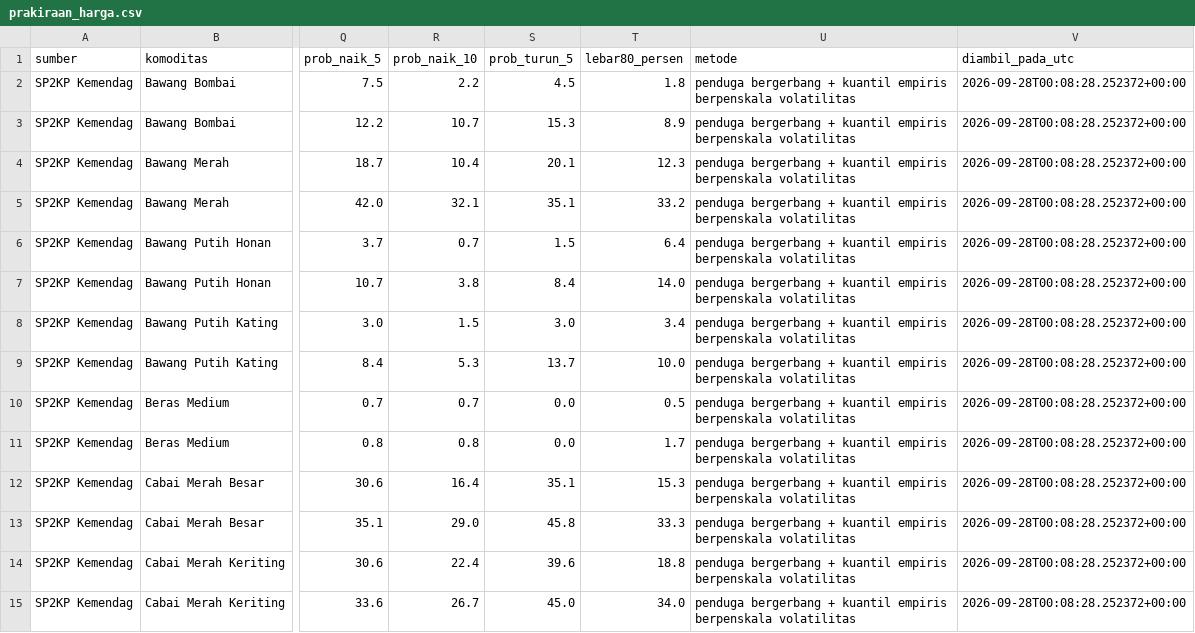
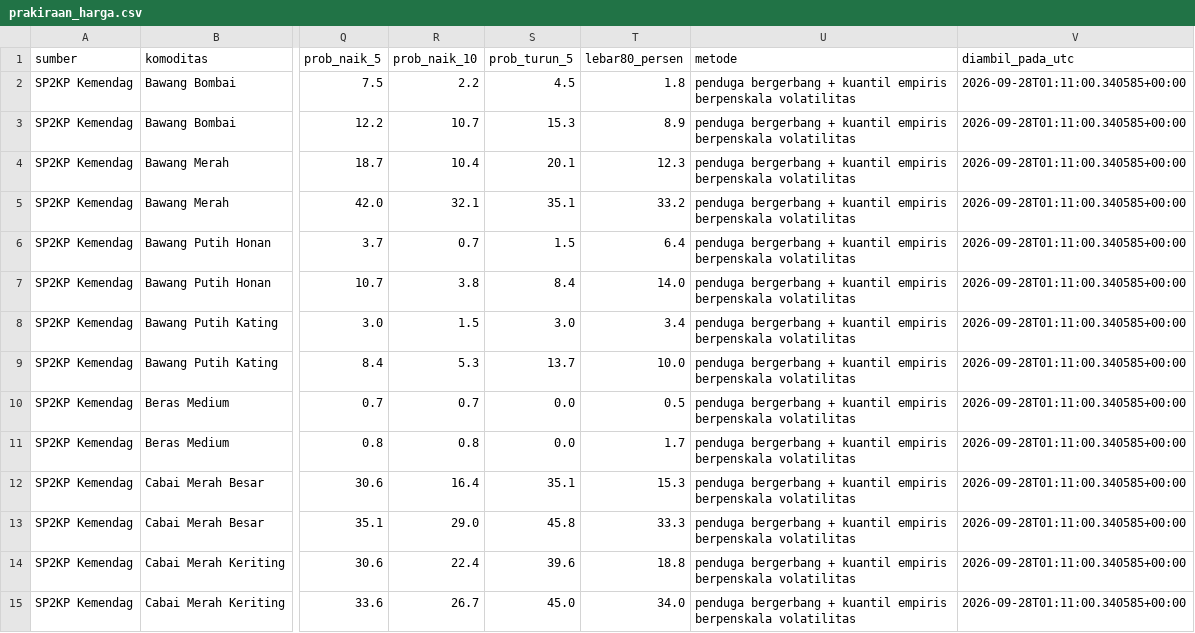
Before and after one commit to mrafiraamadhan/sigap-pangan-diy, a CSV file: docs/data/prakiraan_harga.csv, drawn as a sheet; only a part is shown, gaps mark what is left out; the diff covers the shown part only; the diff names each change by its address in the sheet, - before the commit and + after, or states it on an @@ line.

```diff
--- a/docs/data/prakiraan_harga.csv
+++ b/docs/data/prakiraan_harga.csv
-V2:V15 (diambil_pada_utc): 2026-09-28T00:08:28.252372+00:00
+V2:V15 (diambil_pada_utc): 2026-09-28T01:11:00.340585+00:00
```
Also changed, not shown: 54 edited cells elsewhere in this file, data/prakiraan_harga.csv, 6 other files.
